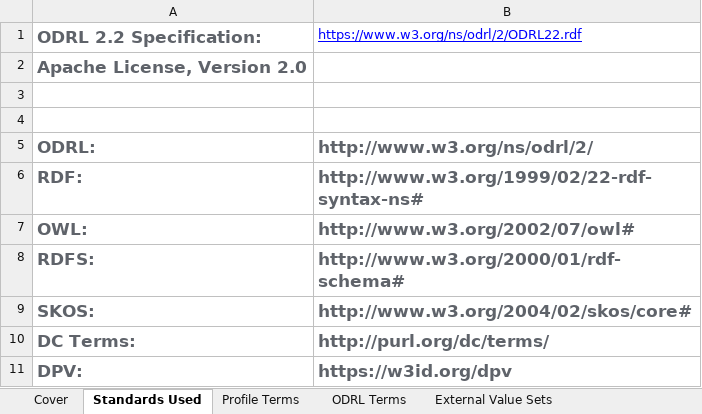
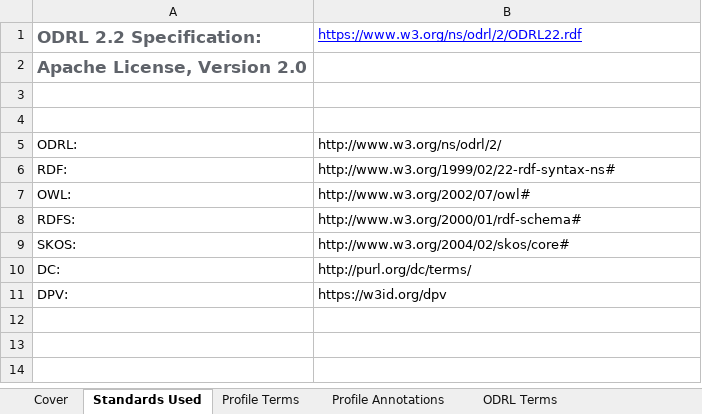
Before and after one commit to NIH-NICHD/Data-Linkage-Governance, an Excel workbook: MetadataSchema/DataDictionary.xlsx, sheet Standards Used, drawn as a sheet; values as stored, in another font and other column widths than the file's, no borders; the diff names each change by its address in the sheet, - before the commit and + after, or states it on an @@ line.

```diff
--- a/MetadataSchema/DataDictionary.xlsx (sheet Standards Used)
+++ b/MetadataSchema/DataDictionary.xlsx (sheet Standards Used)
+sheet tab: Profile Annotations
@@ A5:B11 bold: on → off, text colour: #5F636A → black, text size: smaller @@
-A10: DC Terms:
+A10: DC:
```
Also changed, not shown: sheet Profile Terms, sheet Cover, sheet External Value Sets, sheet ODRL Terms.
